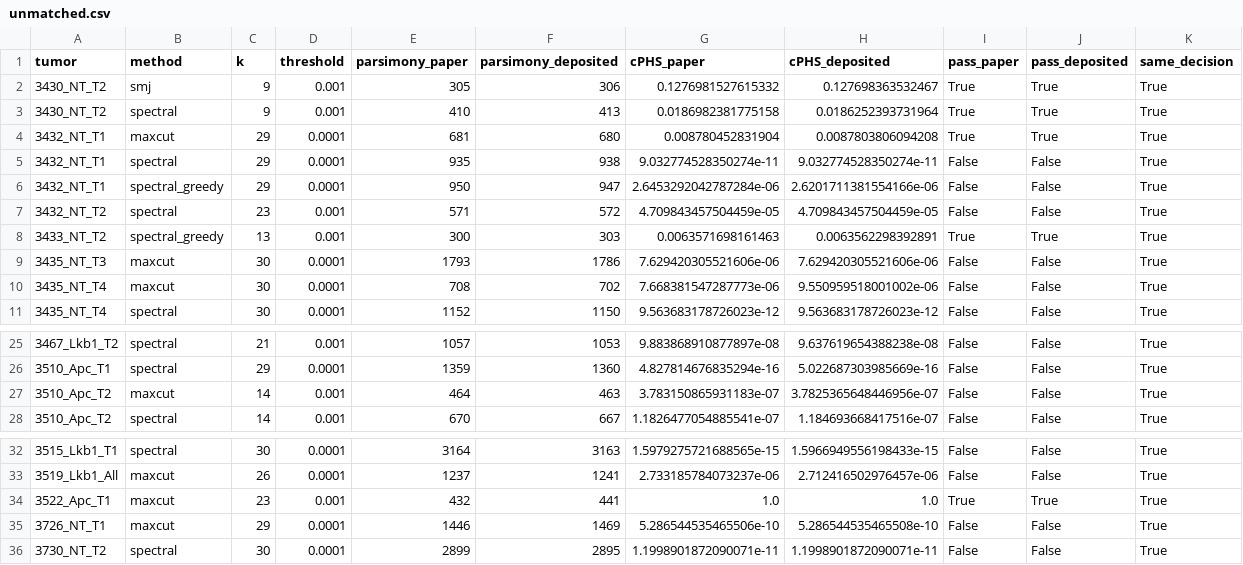
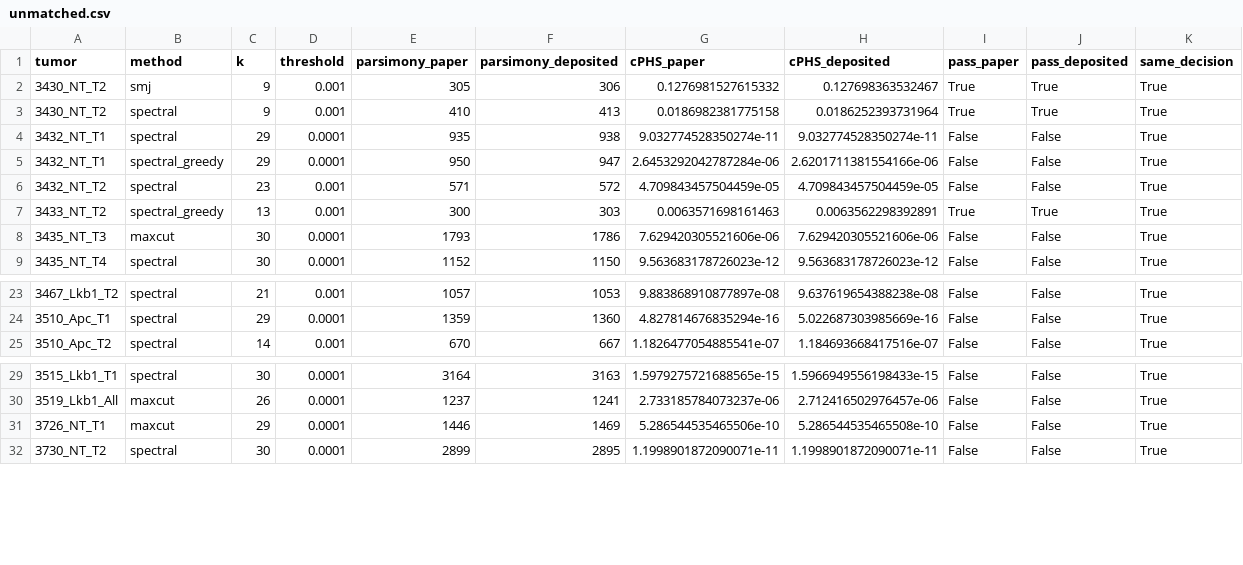
Before and after one commit to YosefLab/cPHS, a CSV file: trees/unmatched.csv, drawn as a sheet; only a part is shown, gaps mark what is left out; the diff names each change by its address in the sheet, - before the commit and + after, or states it on an @@ line.

```diff
--- a/trees/unmatched.csv
+++ b/trees/unmatched.csv
-row 4: 3432_NT_T1 | maxcut | 29 | 0.0001 | 681 | 680 | 0.008780452831904 | 0.0087803806094208 | True | True | True
-row 10: 3435_NT_T4 | maxcut | 30 | 0.0001 | 708 | 702 | 7.668381547287773e-06 | 9.550959518001002e-06 | False | False | True
-row 27: 3510_Apc_T2 | maxcut | 14 | 0.001 | 464 | 463 | 3.783150865931183e-07 | 3.7825365648446956e-07 | False | False | True
-row 34: 3522_Apc_T1 | maxcut | 23 | 0.001 | 432 | 441 | 1.0 | 1.0 | True | True | True
```
Also changed, not shown: trees/3432_NT_T1/parsimony.csv, trees/3435_NT_T4/parsimony.csv, 7 other files.
